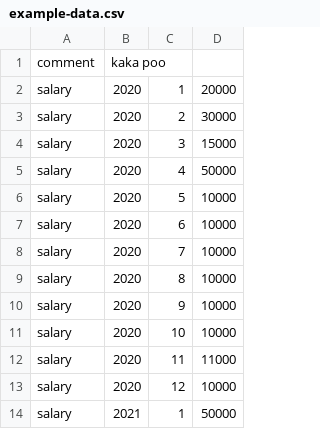
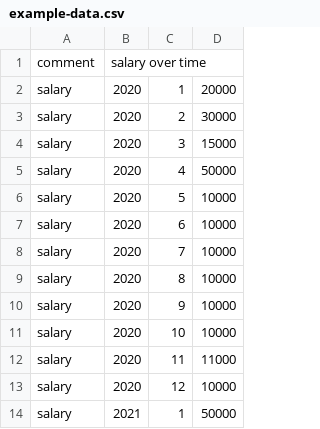
Before and after one commit to rameezk/financial-health-dashboard, a CSV file: example-data.csv, drawn as a sheet.

Commit message:
Add more detail to example csv

```diff
--- a/example-data.csv
+++ b/example-data.csv
@@ -1,2 +1,2 @@
-comment|kaka poo
+comment|salary over time
 salary|2020|1|20000
```
